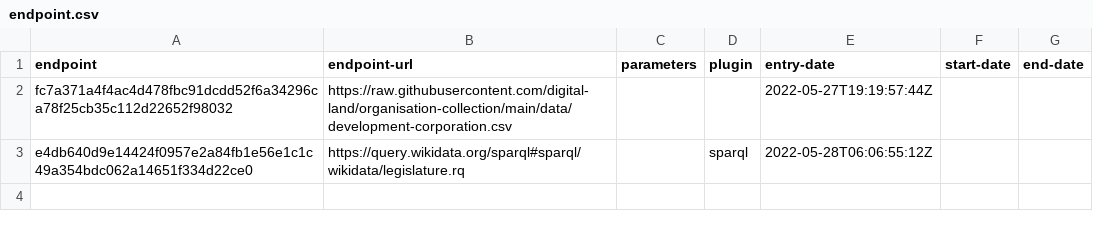
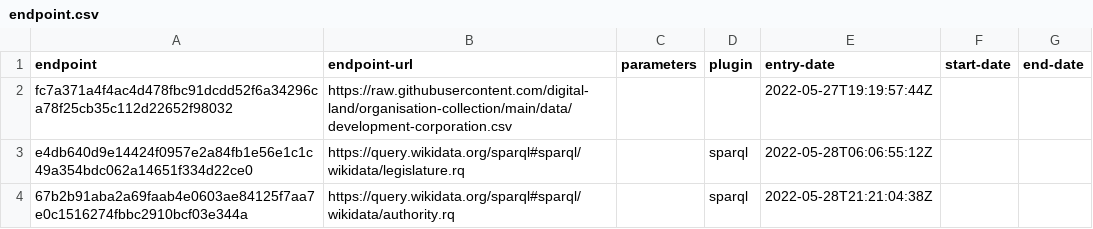
Before and after one commit to digital-land/organisation-collection, a CSV file: collection/endpoint.csv, drawn as a sheet; the diff names each change by its address in the sheet, - before the commit and + after, or states it on an @@ line.

```diff
--- a/collection/endpoint.csv
+++ b/collection/endpoint.csv
+row 4: 67b2b91aba2a69faab4e0603ae84125f7aa7e0c1516274fbbc2910bcf03e344a | https://query.wikidata.org/sparql#sparql/wikidata/authority.rq |  | sparql | 2022-05-28T21:21:04:38Z
```
Also changed, not shown: collection/source.csv.
